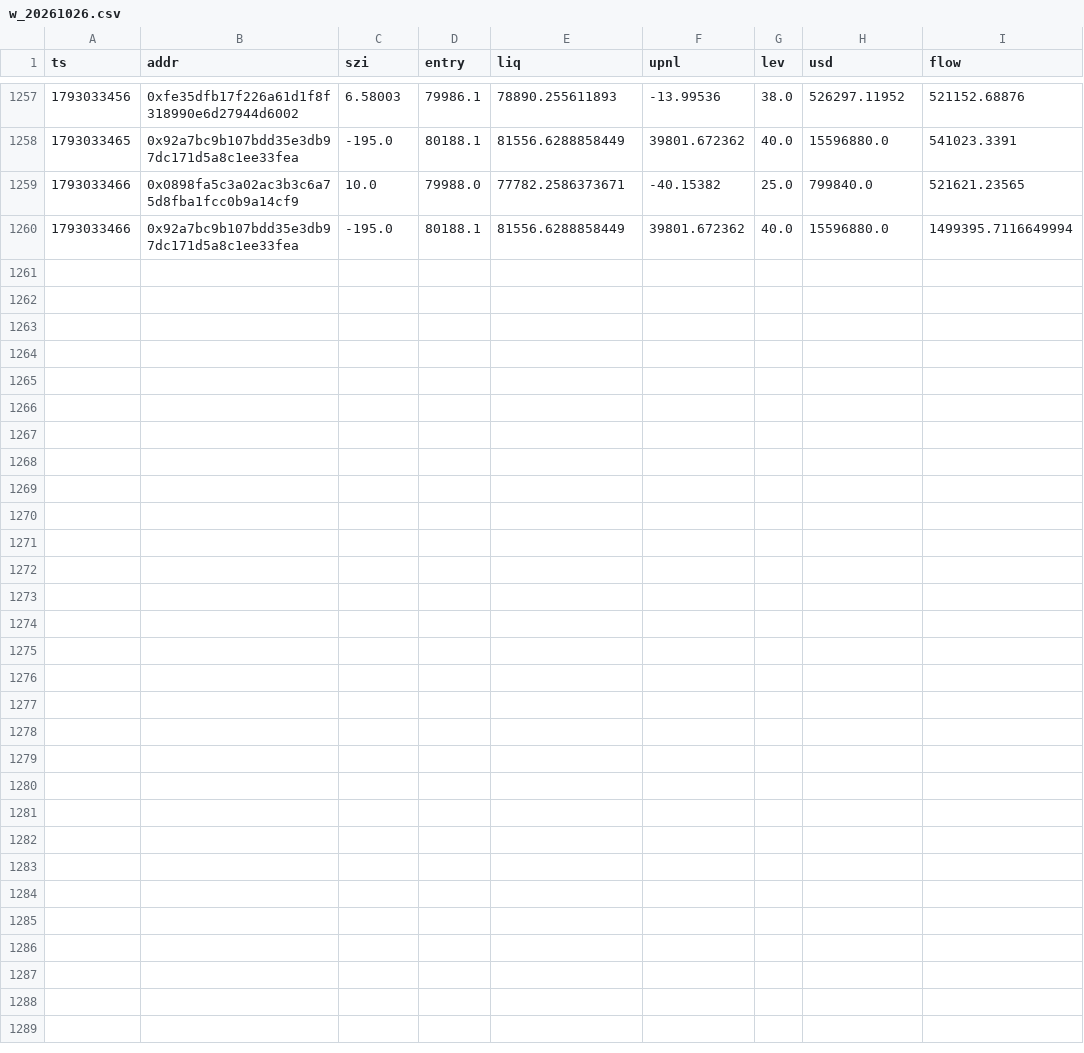
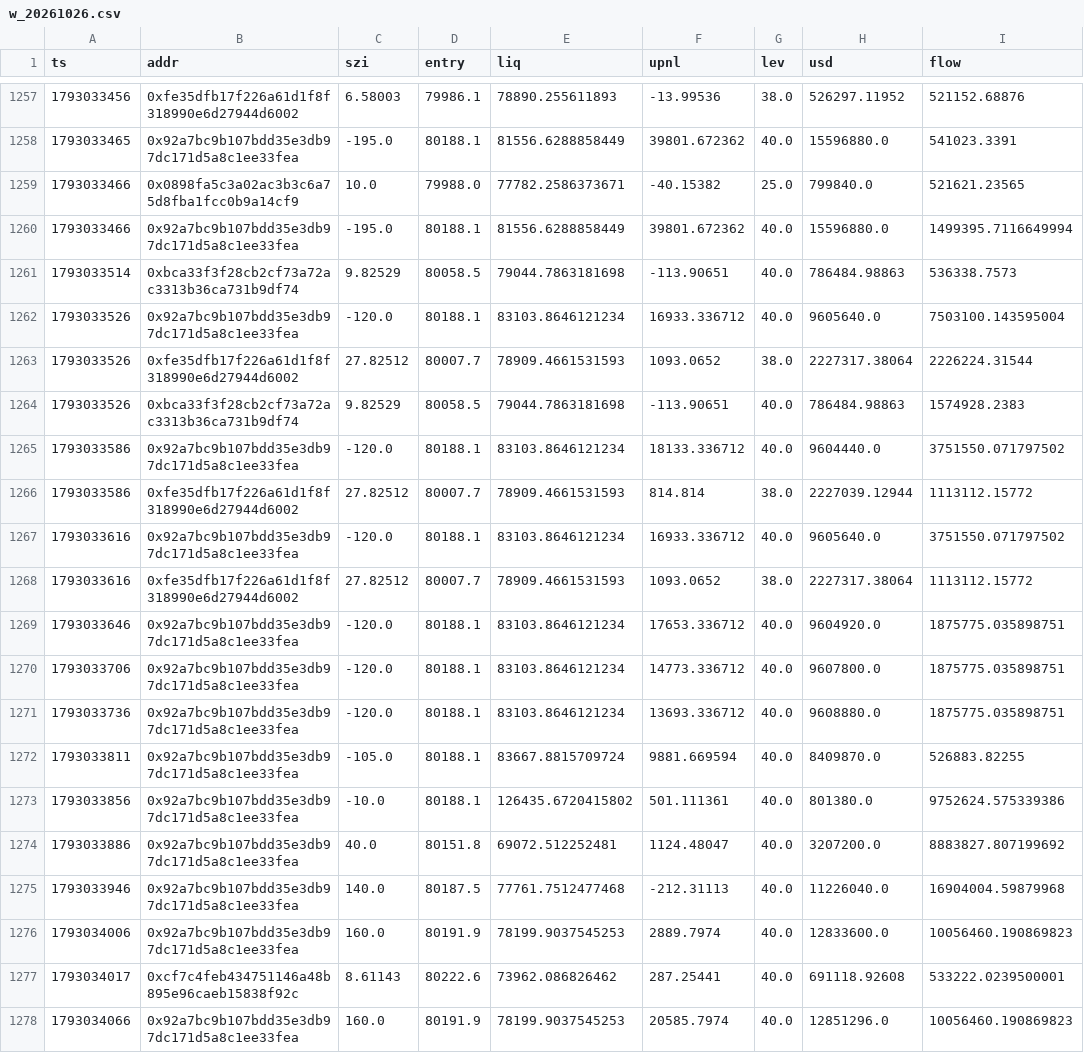
Before and after one commit to Maddysingh06/market-data, a CSV file: data/w_20261026.csv, drawn as a sheet; only a part is shown, gaps mark what is left out; the diff names each change by its address in the sheet, - before the commit and + after, or states it on an @@ line.

Commit message:
data 2026-10-26 17:01:47 (+1579 rows)

```diff
--- a/data/w_20261026.csv
+++ b/data/w_20261026.csv
+row 1261: 1793033514 | 0xbca33f3f28cb2cf73a72ac3313b36ca731b9df74 | 9.82529 | 80058.5 | 79044.7863181698 | -113.90651 | 40.0 | 786484.98863 | 536338.7573
+row 1262: 1793033526 | 0x92a7bc9b107bdd35e3db97dc171d5a8c1ee33fea | -120.0 | 80188.1 | 83103.8646121234 | 16933.336712 | 40.0 | 9605640.0 | 7503100.143595004
+row 1263: 1793033526 | 0xfe35dfb17f226a61d1f8f318990e6d27944d6002 | 27.82512 | 80007.7 | 78909.4661531593 | 1093.0652 | 38.0 | 2227317.38064 | 2226224.31544
+row 1264: 1793033526 | 0xbca33f3f28cb2cf73a72ac3313b36ca731b9df74 | 9.82529 | 80058.5 | 79044.7863181698 | -113.90651 | 40.0 | 786484.98863 | 1574928.2383
+row 1265: 1793033586 | 0x92a7bc9b107bdd35e3db97dc171d5a8c1ee33fea | -120.0 | 80188.1 | 83103.8646121234 | 18133.336712 | 40.0 | 9604440.0 | 3751550.071797502
+row 1266: 1793033586 | 0xfe35dfb17f226a61d1f8f318990e6d27944d6002 | 27.82512 | 80007.7 | 78909.4661531593 | 814.814 | 38.0 | 2227039.12944 | 1113112.15772
+row 1267: 1793033616 | 0x92a7bc9b107bdd35e3db97dc171d5a8c1ee33fea | -120.0 | 80188.1 | 83103.8646121234 | 16933.336712 | 40.0 | 9605640.0 | 3751550.071797502
+row 1268: 1793033616 | 0xfe35dfb17f226a61d1f8f318990e6d27944d6002 | 27.82512 | 80007.7 | 78909.4661531593 | 1093.0652 | 38.0 | 2227317.38064 | 1113112.15772
+row 1269: 1793033646 | 0x92a7bc9b107bdd35e3db97dc171d5a8c1ee33fea | -120.0 | 80188.1 | 83103.8646121234 | 17653.336712 | 40.0 | 9604920.0 | 1875775.035898751
+row 1270: 1793033706 | 0x92a7bc9b107bdd35e3db97dc171d5a8c1ee33fea | -120.0 | 80188.1 | 83103.8646121234 | 14773.336712 | 40.0 | 9607800.0 | 1875775.035898751
+row 1271: 1793033736 | 0x92a7bc9b107bdd35e3db97dc171d5a8c1ee33fea | -120.0 | 80188.1 | 83103.8646121234 | 13693.336712 | 40.0 | 9608880.0 | 1875775.035898751
+row 1272: 1793033811 | 0x92a7bc9b107bdd35e3db97dc171d5a8c1ee33fea | -105.0 | 80188.1 | 83667.8815709724 | 9881.669594 | 40.0 | 8409870.0 | 526883.82255
+row 1273: 1793033856 | 0x92a7bc9b107bdd35e3db97dc171d5a8c1ee33fea | -10.0 | 80188.1 | 126435.6720415802 | 501.111361 | 40.0 | 801380.0 | 9752624.575339386
+row 1274: 1793033886 | 0x92a7bc9b107bdd35e3db97dc171d5a8c1ee33fea | 40.0 | 80151.8 | 69072.512252481 | 1124.48047 | 40.0 | 3207200.0 | 8883827.807199692
+row 1275: 1793033946 | 0x92a7bc9b107bdd35e3db97dc171d5a8c1ee33fea | 140.0 | 80187.5 | 77761.7512477468 | -212.31113 | 40.0 | 11226040.0 | 16904004.59879968
+row 1276: 1793034006 | 0x92a7bc9b107bdd35e3db97dc171d5a8c1ee33fea | 160.0 | 80191.9 | 78199.9037545253 | 2889.7974 | 40.0 | 12833600.0 | 10056460.190869823
+row 1277: 1793034017 | 0xcf7c4feb434751146a48b895e96caeb15838f92c | 8.61143 | 80222.6 | 73962.086826462 | 287.25441 | 40.0 | 691118.92608 | 533222.0239500001
+row 1278: 1793034066 | 0x92a7bc9b107bdd35e3db97dc171d5a8c1ee33fea | 160.0 | 80191.9 | 78199.9037545253 | 20585.7974 | 40.0 | 12851296.0 | 10056460.190869823
```
Also changed, not shown: data/e_20261026.csv, 3 other files.
